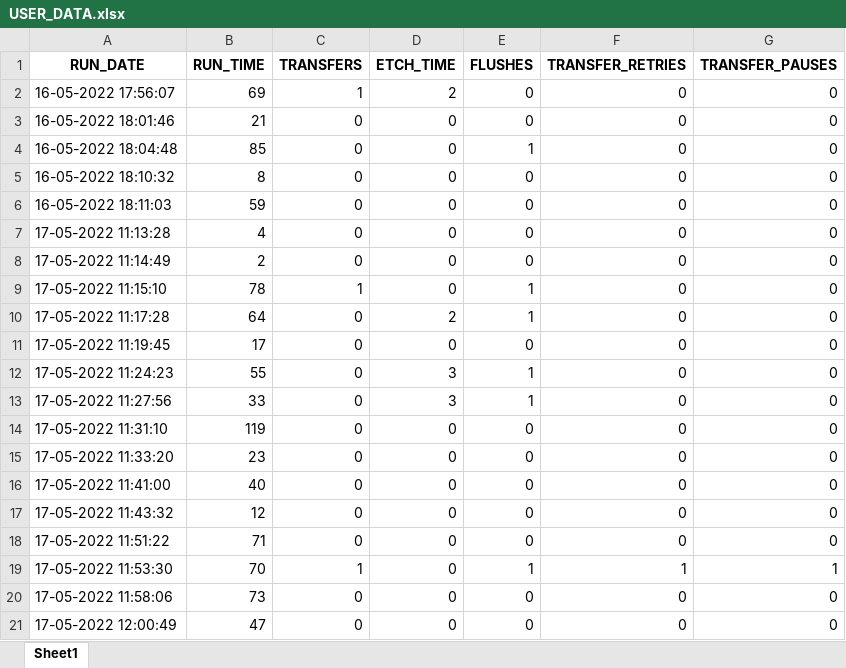
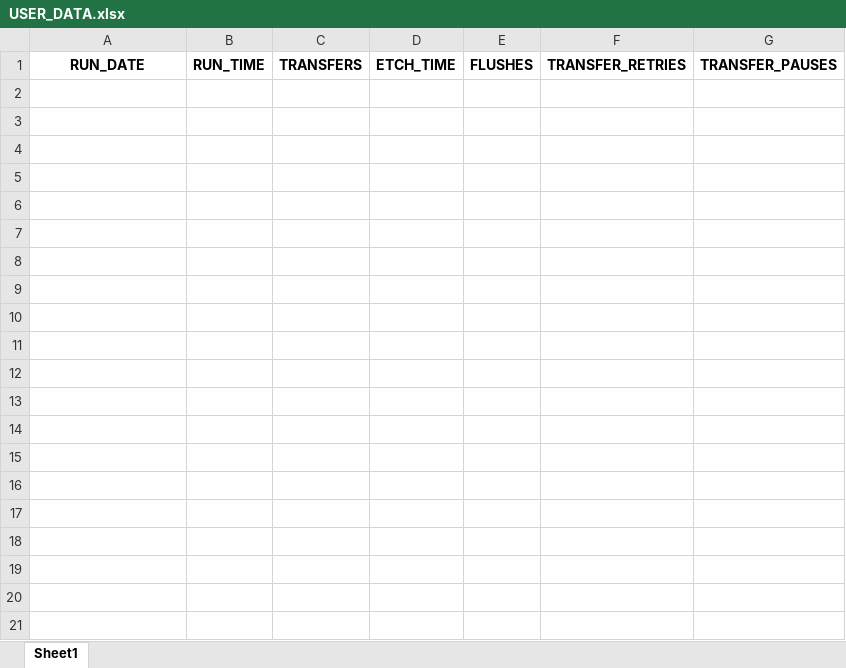
Before and after one commit to Vitrotem/user_data, an Excel workbook: USER_DATA.xlsx, sheet Sheet1, drawn as a sheet; only a part is shown; values as stored, in another font and other column widths than the file's, no borders; the diff covers the shown part only; the diff names each change by its address in the sheet, - before the commit and + after, or states it on an @@ line.

```diff
--- a/USER_DATA.xlsx (sheet Sheet1)
+++ b/USER_DATA.xlsx (sheet Sheet1)
-row 2: 16-05-2022 17:56:07 | 69 | 1 | 2 | 0 | 0 | 0
-row 3: 16-05-2022 18:01:46 | 21 | 0 | 0 | 0 | 0 | 0
-row 4: 16-05-2022 18:04:48 | 85 | 0 | 0 | 1 | 0 | 0
-row 5: 16-05-2022 18:10:32 | 8 | 0 | 0 | 0 | 0 | 0
-row 6: 16-05-2022 18:11:03 | 59 | 0 | 0 | 0 | 0 | 0
-row 7: 17-05-2022 11:13:28 | 4 | 0 | 0 | 0 | 0 | 0
-row 8: 17-05-2022 11:14:49 | 2 | 0 | 0 | 0 | 0 | 0
-row 9: 17-05-2022 11:15:10 | 78 | 1 | 0 | 1 | 0 | 0
-row 10: 17-05-2022 11:17:28 | 64 | 0 | 2 | 1 | 0 | 0
-row 11: 17-05-2022 11:19:45 | 17 | 0 | 0 | 0 | 0 | 0
-row 12: 17-05-2022 11:24:23 | 55 | 0 | 3 | 1 | 0 | 0
-row 13: 17-05-2022 11:27:56 | 33 | 0 | 3 | 1 | 0 | 0
-row 14: 17-05-2022 11:31:10 | 119 | 0 | 0 | 0 | 0 | 0
-row 15: 17-05-2022 11:33:20 | 23 | 0 | 0 | 0 | 0 | 0
-row 16: 17-05-2022 11:41:00 | 40 | 0 | 0 | 0 | 0 | 0
-row 17: 17-05-2022 11:43:32 | 12 | 0 | 0 | 0 | 0 | 0
-row 18: 17-05-2022 11:51:22 | 71 | 0 | 0 | 0 | 0 | 0
-row 19: 17-05-2022 11:53:30 | 70 | 1 | 0 | 1 | 1 | 1
-row 20: 17-05-2022 11:58:06 | 73 | 0 | 0 | 0 | 0 | 0
-row 21: 17-05-2022 12:00:49 | 47 | 0 | 0 | 0 | 0 | 0
```
Also changed, not shown: 9 removed rows elsewhere in this sheet, 1 other file.
